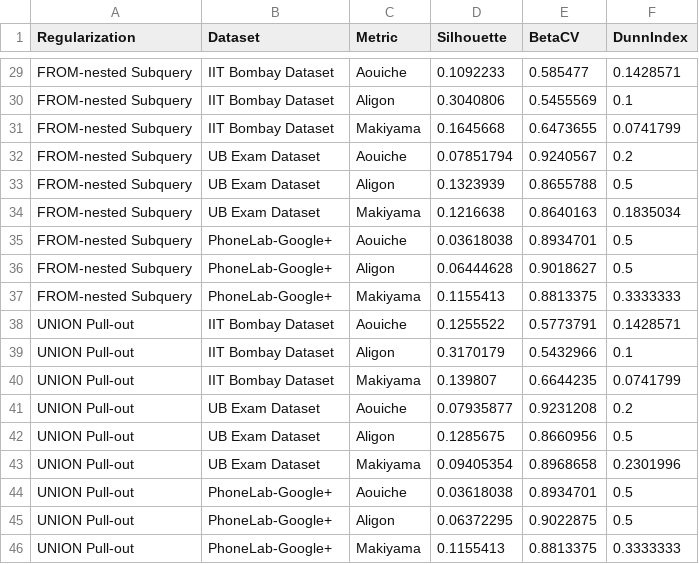
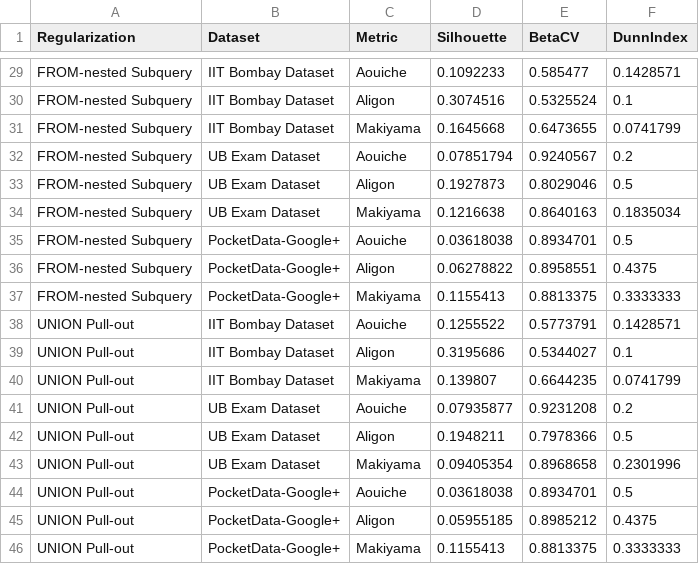
Before and after one commit to UBOdin/EttuBench, a CSV file: data/modules.csv, drawn as a sheet; only a part is shown, gaps mark what is left out; the diff covers the shown part only; the diff names each change by its address in the sheet, - before the commit and + after, or states it on an @@ line.

```diff
--- a/data/modules.csv
+++ b/data/modules.csv
-D30 (Silhouette): 0.3040806
+D30 (Silhouette): 0.3074516
-E30 (BetaCV): 0.5455569
+E30 (BetaCV): 0.5325524
-D33 (Silhouette): 0.1323939
+D33 (Silhouette): 0.1927873
-E33 (BetaCV): 0.8655788
+E33 (BetaCV): 0.8029046
-B35:B37 (Dataset): PhoneLab-Google+
+B35:B37 (Dataset): PocketData-Google+
-D36 (Silhouette): 0.06444628
+D36 (Silhouette): 0.06278822
-E36 (BetaCV): 0.9018627
+E36 (BetaCV): 0.8958551
-F36 (DunnIndex): 0.5
+F36 (DunnIndex): 0.4375
-D39 (Silhouette): 0.3170179
+D39 (Silhouette): 0.3195686
-E39 (BetaCV): 0.5432966
+E39 (BetaCV): 0.5344027
-D42 (Silhouette): 0.1285675
+D42 (Silhouette): 0.1948211
-E42 (BetaCV): 0.8660956
+E42 (BetaCV): 0.7978366
-B44:B46 (Dataset): PhoneLab-Google+
+B44:B46 (Dataset): PocketData-Google+
-D45 (Silhouette): 0.06372295
+D45 (Silhouette): 0.05955185
-E45 (BetaCV): 0.9022875
+E45 (BetaCV): 0.8985212
-F45 (DunnIndex): 0.5
+F45 (DunnIndex): 0.4375
```
Also changed, not shown: 30 edited cells elsewhere in this file, data/result.csv, 32 other files.
